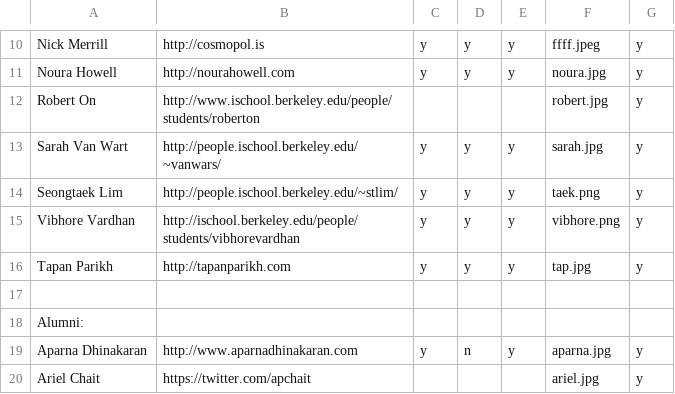
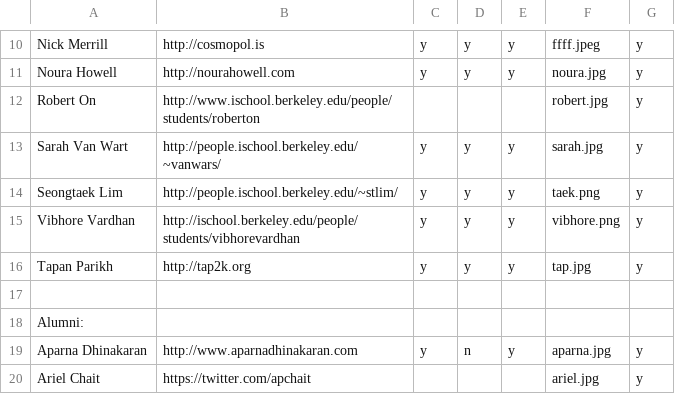
Before and after one commit to Noura/represent, a CSV file: data/People - Sheet1.csv, drawn as a sheet; only a part is shown, gaps mark what is left out.

```diff
--- a/data/People - Sheet1.csv
+++ b/data/People - Sheet1.csv
@@ -15,3 +15,3 @@ Seongtaek Lim,http://people.ischool.berkeley.edu/~stlim/,y,y,y,taek.png,y
 Vibhore Vardhan,http://ischool.berkeley.edu/people/students/vibhorevardhan,y,y,y,vibhore.png,y
-Tapan Parikh,http://tapanparikh.com,y,y,y,tap.jpg,y
+Tapan Parikh,http://tap2k.org,y,y,y,tap.jpg,y
 ,,,,,,
```
Also changed, not shown: data/Projects - Sheet1.csv, data/Publications - Sheet1.csv, 6 other files.
